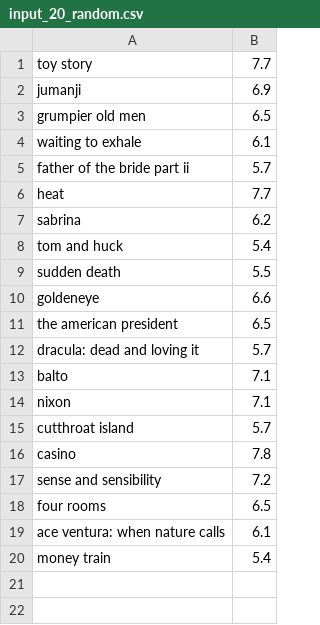
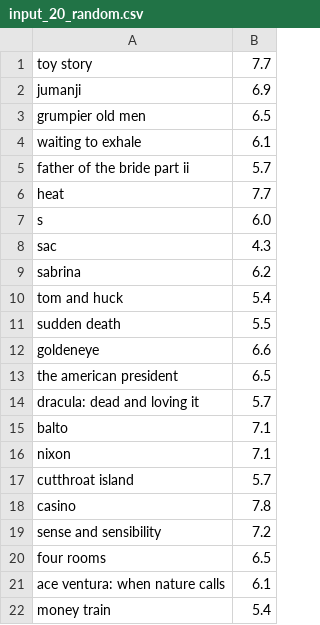
Before and after one commit to JinYuuuuuuuu/pa02, a CSV file: input_20_random.csv, drawn as a sheet; the diff names each change by its address in the sheet, - before the commit and + after, or states it on an @@ line.

```diff
--- a/input_20_random.csv
+++ b/input_20_random.csv
+row 7: s | 6.0
+row 8: sac | 4.3
```
Also changed, not shown: input_1000_ordered.csv, input_1000_random.csv, 5 other files.
